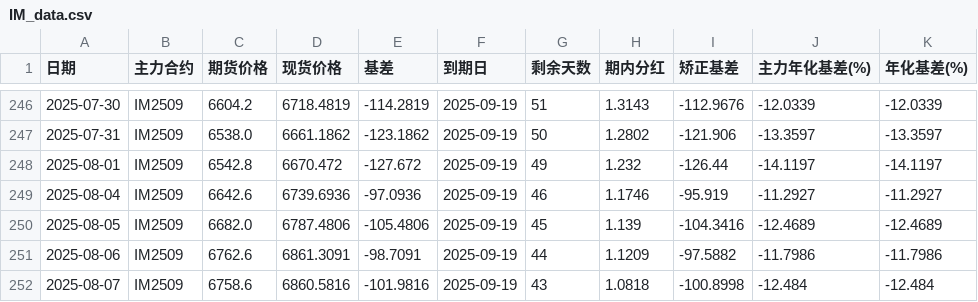
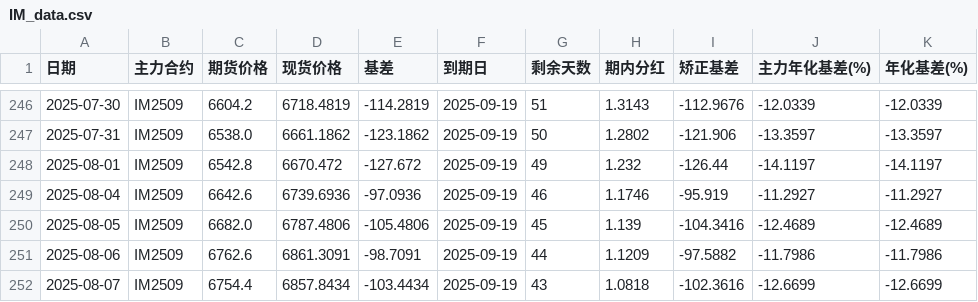
Before and after one commit to Euclid-Jie/Observation-of-Basis, a CSV file: data/IM_data.csv, drawn as a sheet; only a part is shown, gaps mark what is left out.

```diff
--- a/data/IM_data.csv
+++ b/data/IM_data.csv
@@ -251,2 +251,2 @@
 2025-08-06,IM2509,6762.6,6861.3091,-98.7091,2025-09-19,44,1.1209,-97.5882,-11.7986,-11.7986
-2025-08-07,IM2509,6758.6,6860.5816,-101.9816,2025-09-19,43,1.0818,-100.8998,-12.484,-12.484
+2025-08-07,IM2509,6754.4,6857.8434,-103.4434,2025-09-19,43,1.0818,-102.3616,-12.6699,-12.6699
```
Also changed, not shown: data/IC_data.csv, data/IF_data.csv, 1 other file.
